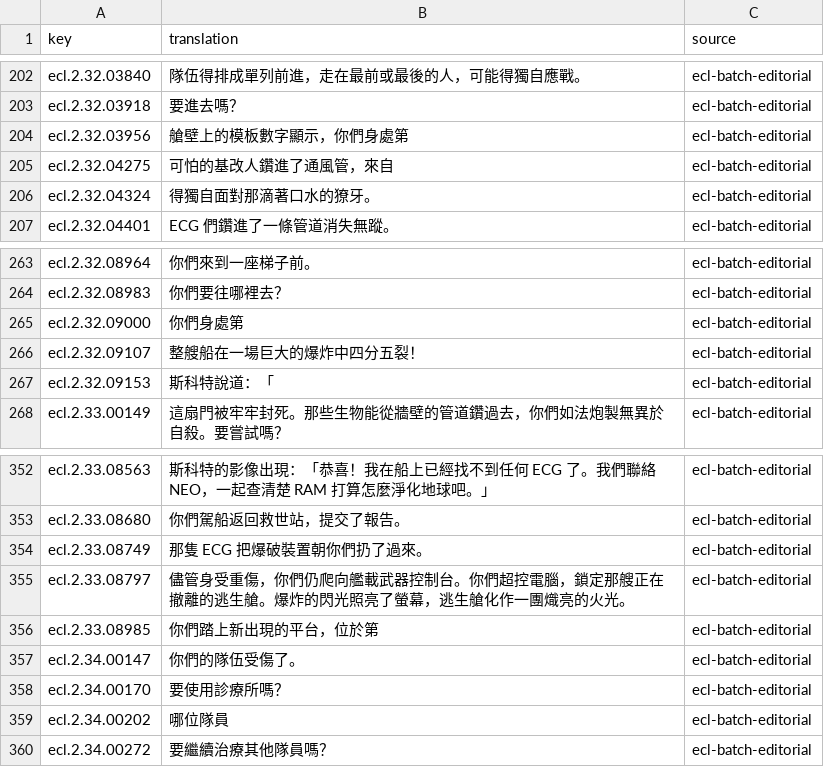
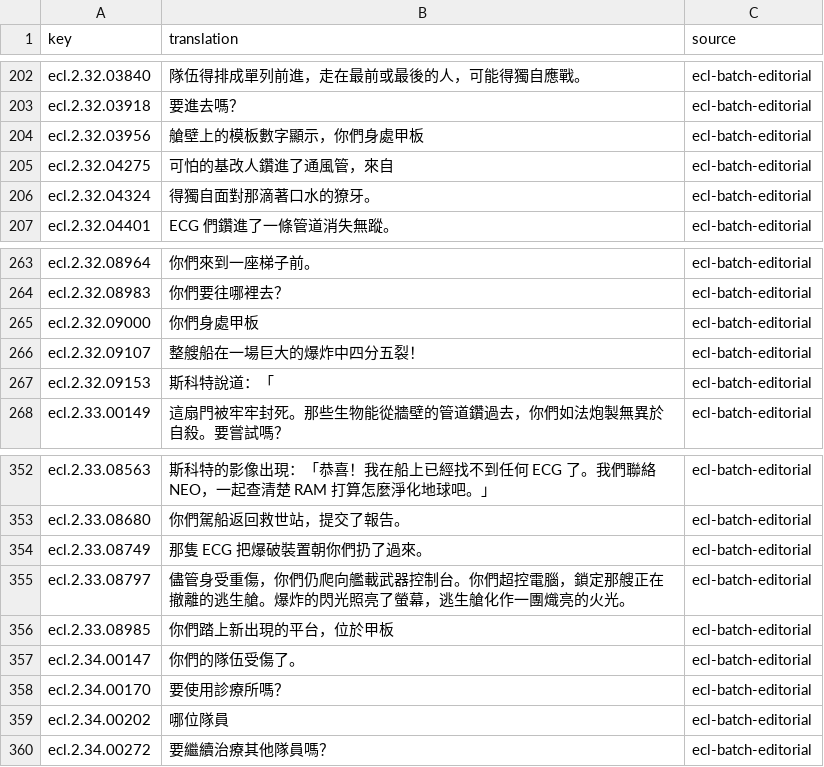
Before and after one commit to wicanr2/buck-rogers-countdown-to-doomsday-cht, a TSV file: text/ecl-text.zh-TW.tsv, drawn as a sheet; only a part is shown, gaps mark what is left out.

```diff
--- a/text/ecl-text.zh-TW.tsv
+++ b/text/ecl-text.zh-TW.tsv
@@ -203,3 +203,3 @@ ecl.2.32.03840	隊伍得排成單列前進，走在最前或最後的人，可
 ecl.2.32.03918	要進去嗎？	ecl-batch-editorial
-ecl.2.32.03956	艙壁上的模板數字顯示，你們身處第	ecl-batch-editorial
+ecl.2.32.03956	艙壁上的模板數字顯示，你們身處甲板	ecl-batch-editorial
 ecl.2.32.04275	可怕的基改人鑽進了通風管，來自	ecl-batch-editorial
@@ -264,3 +264,3 @@ ecl.2.32.08964	你們來到一座梯子前。	ecl-batch-editorial
 ecl.2.32.08983	你們要往哪裡去？	ecl-batch-editorial
-ecl.2.32.09000	你們身處第	ecl-batch-editorial
+ecl.2.32.09000	你們身處甲板	ecl-batch-editorial
 ecl.2.32.09107	整艘船在一場巨大的爆炸中四分五裂！	ecl-batch-editorial
@@ -355,3 +355,3 @@ ecl.2.33.08749	那隻 ECG 把爆破裝置朝你們扔了過來。	ecl-batch-edit
 ecl.2.33.08797	儘管身受重傷，你們仍爬向艦載武器控制台。你們超控電腦，鎖定那艘正在撤離的逃生艙。爆炸的閃光照亮了螢幕，逃生艙化作一團熾亮的火光。	ecl-batch-editorial
-ecl.2.33.08985	你們踏上新出現的平台，位於第	ecl-batch-editorial
+ecl.2.33.08985	你們踏上新出現的平台，位於甲板	ecl-batch-editorial
 ecl.2.34.00147	你們的隊伍受傷了。	ecl-batch-editorial
```
Also changed, not shown: text/ecl-text.zh-CN.tsv, text/zh-CN-term-review.tsv, 7 other files.
